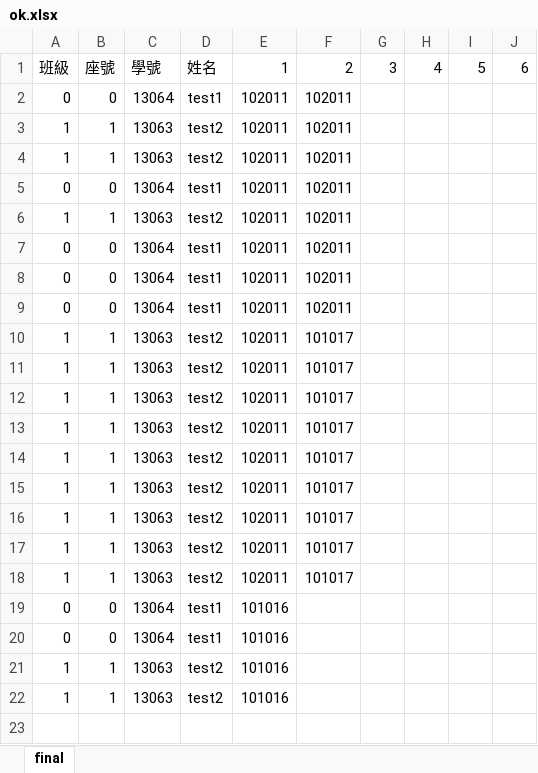
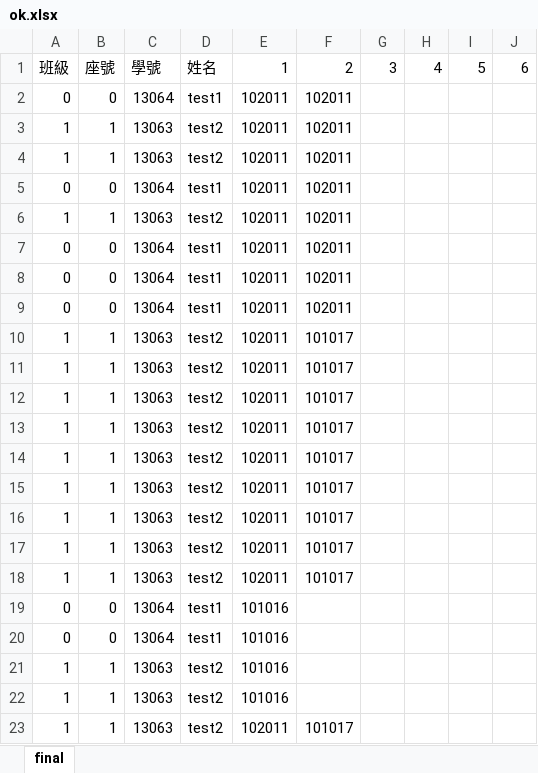
Before and after one commit to willywillywill/school_work_1, an Excel workbook: static/xls/ok.xlsx, sheet final, drawn as a sheet; values as stored, in another font and other column widths than the file's, no borders; the diff names each change by its address in the sheet, - before the commit and + after, or states it on an @@ line.

```diff
--- a/static/xls/ok.xlsx (sheet final)
+++ b/static/xls/ok.xlsx (sheet final)
+row 23: 1 | 1 | 13063 | test2 | 102011 | 101017
```
Also changed, not shown: 2 other files.
